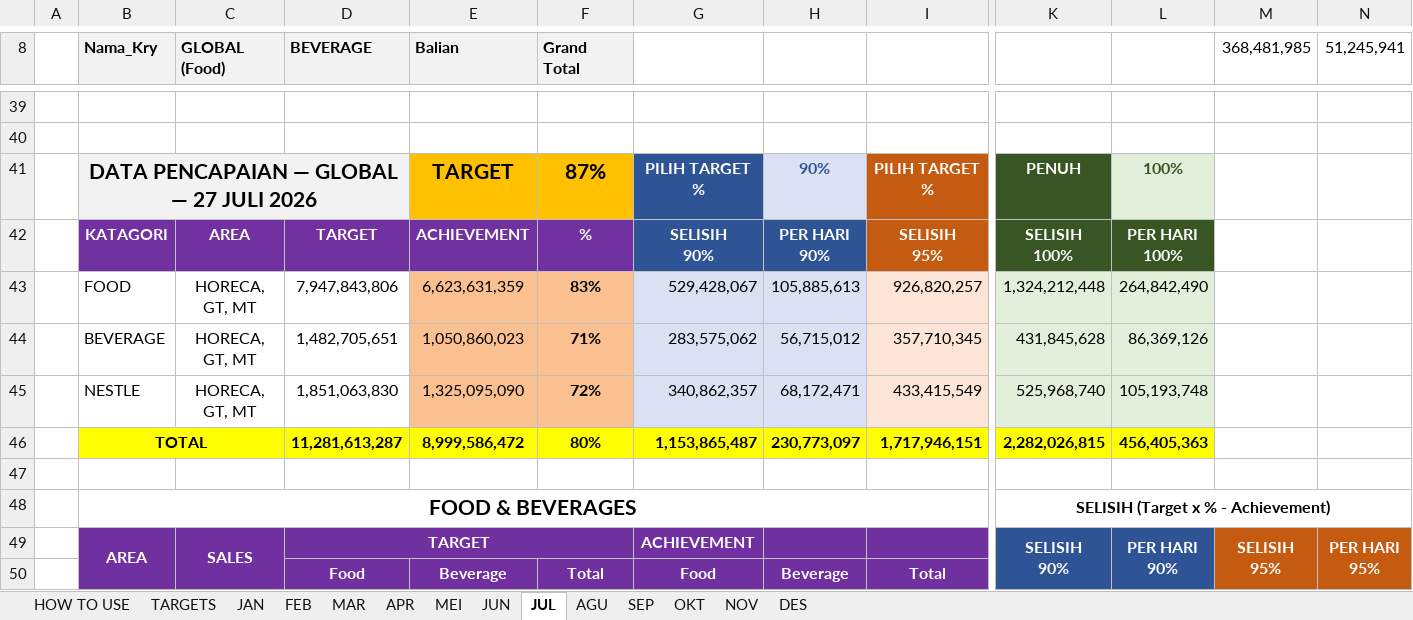
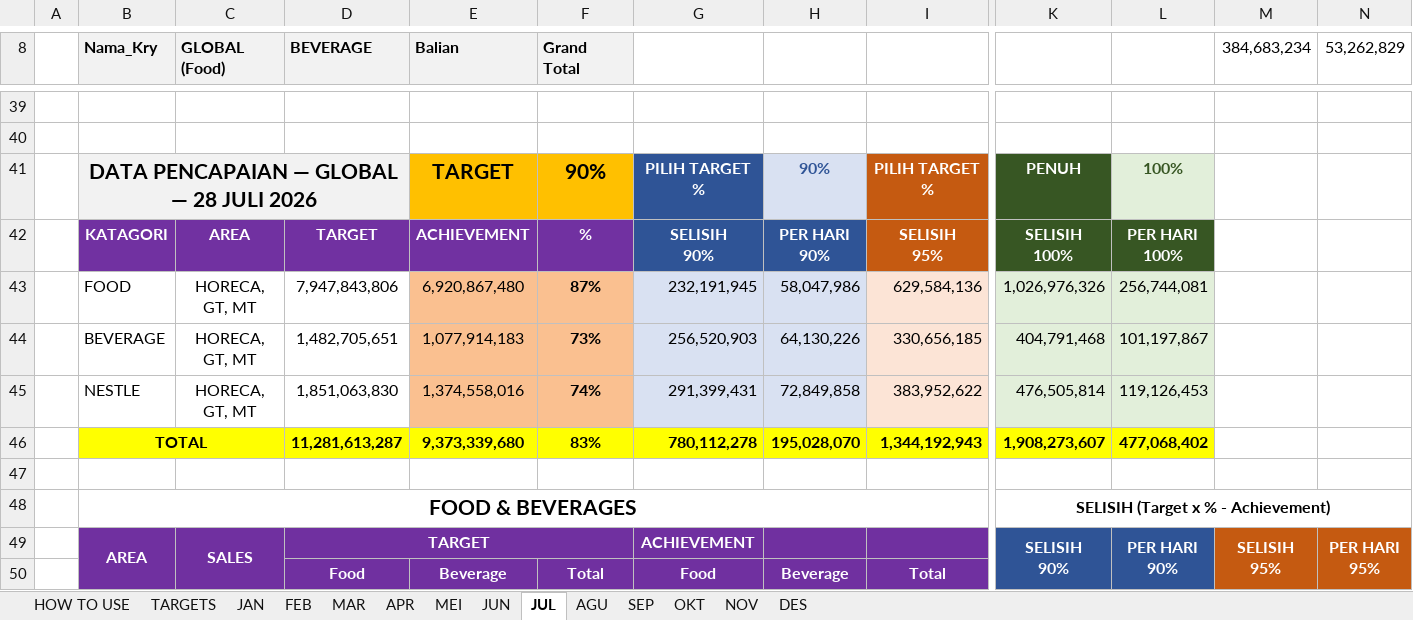
Before and after one commit to RandyT25/MKU-MKS-Area-Dashboard, an Excel workbook: uploads/DATA PENCAPAIAN 2026.xlsx, sheet JUL, drawn as a sheet; only a part is shown, gaps mark what is left out; values as stored, in another font and other column widths than the file's, no borders; conditional formats not drawn; removed rows and columns are numbered as before the commit, all else as after; rows hold the shown columns only; the diff covers the shown part only; the diff names each change by its address in the sheet, - before the commit and + after, or states it on an @@ line.

Commit message:
Add files via upload

```diff
--- a/uploads/DATA PENCAPAIAN 2026.xlsx (sheet JUL)
+++ b/uploads/DATA PENCAPAIAN 2026.xlsx (sheet JUL)
-M8: 368,481,985
+M8: 384,683,234
-N8: 51,245,941
+N8: 53,262,829
-B41 (Nama_Kry): DATA PENCAPAIAN — GLOBAL — 27 JULI 2026
+B41 (Nama_Kry): DATA PENCAPAIAN — GLOBAL — 28 JULI 2026
-F41 (Grand Total): 87%
+F41 (Grand Total): 90%
-row 43:  | FOOD | HORECA, GT, MT | 7,947,843,806 | 6,623,631,359 | 83% | 529,428,067 | 105,885,613 | 926,820,257 | 1,324,212,448 | 264,842,490
-row 44:  | BEVERAGE | HORECA, GT, MT | 1,482,705,651 | 1,050,860,023 | 71% | 283,575,062 | 56,715,012 | 357,710,345 | 431,845,628 | 86,369,126
-row 45:  | NESTLE | HORECA, GT, MT | 1,851,063,830 | 1,325,095,090 | 72% | 340,862,357 | 68,172,471 | 433,415,549 | 525,968,740 | 105,193,748
-row 46:  | TOTAL |  | 11,281,613,287 | 8,999,586,472 | 80% | 1,153,865,487 | 230,773,097 | 1,717,946,151 | 2,282,026,815 | 456,405,363
+row 43:  | FOOD | HORECA, GT, MT | 7,947,843,806 | 6,920,867,480 | 87% | 232,191,945 | 58,047,986 | 629,584,136 | 1,026,976,326 | 256,744,081
+row 44:  | BEVERAGE | HORECA, GT, MT | 1,482,705,651 | 1,077,914,183 | 73% | 256,520,903 | 64,130,226 | 330,656,185 | 404,791,468 | 101,197,867
+row 45:  | NESTLE | HORECA, GT, MT | 1,851,063,830 | 1,374,558,016 | 74% | 291,399,431 | 72,849,858 | 383,952,622 | 476,505,814 | 119,126,453
+row 46:  | TOTAL |  | 11,281,613,287 | 9,373,339,680 | 83% | 780,112,278 | 195,028,070 | 1,344,192,943 | 1,908,273,607 | 477,068,402
```
Also changed, not shown: 36 added rows, 36 removed rows, 2 hidden or unhidden rows and 21 edited cells elsewhere in this sheet, sheet MEI, 4 other files.
